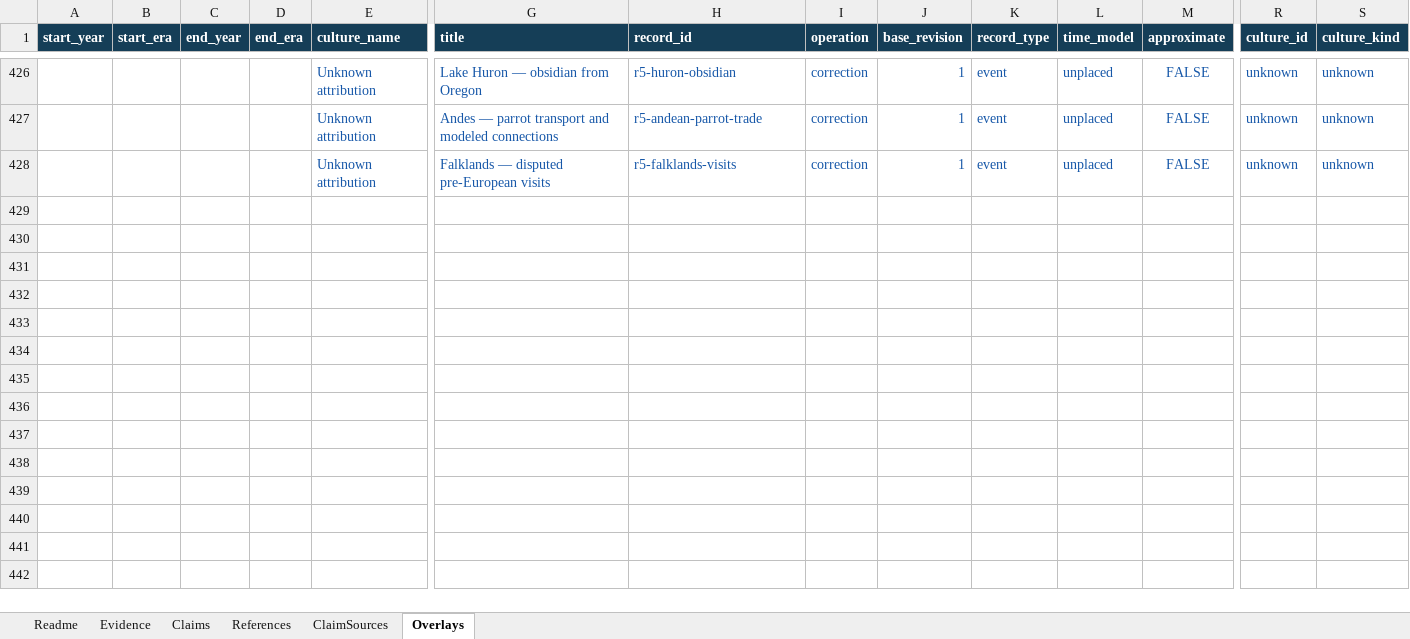
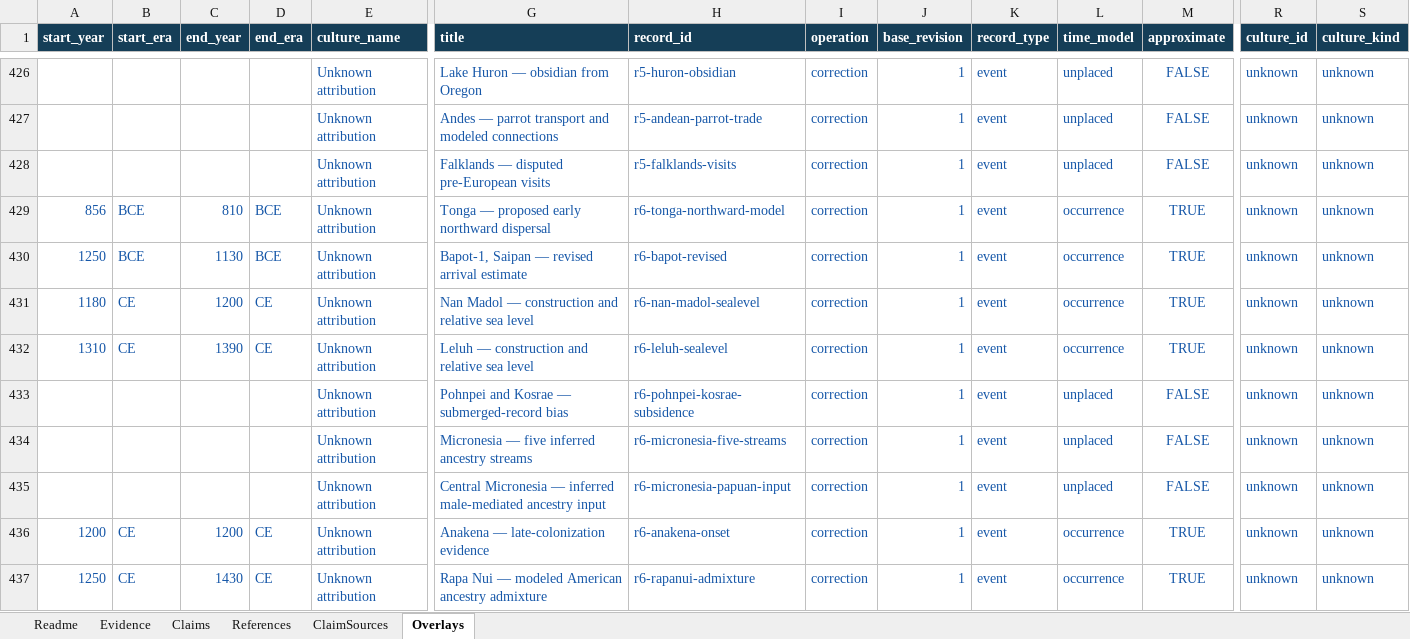
Before and after one commit to gavinfischer-keenan/americaspeoples, an Excel workbook: templates/americas-peoples-researched-import.xlsx, sheet Overlays, drawn as a sheet; only a part is shown, gaps mark what is left out; values as stored, in another font and other column widths than the file's, no borders; rows hold the shown columns only; the diff covers the shown part only; the diff names each change by its address in the sheet, - before the commit and + after, or states it on an @@ line.

Commit message:
Add Pacific evidence intake and viewport-driven atlas panels

```diff
--- a/templates/americas-peoples-researched-import.xlsx (sheet Overlays)
+++ b/templates/americas-peoples-researched-import.xlsx (sheet Overlays)
+row 429: 856 | BCE | 810 | BCE | Unknown attribution | Tonga — proposed early northward dispersal | r6-tonga-northward-model | correction | 1 | event | occurrence | TRUE | unknown | unknown
+row 430: 1250 | BCE | 1130 | BCE | Unknown attribution | Bapot-1, Saipan — revised arrival estimate | r6-bapot-revised | correction | 1 | event | occurrence | TRUE | unknown | unknown
+row 431: 1180 | CE | 1200 | CE | Unknown attribution | Nan Madol — construction and relative sea level | r6-nan-madol-sealevel | correction | 1 | event | occurrence | TRUE | unknown | unknown
+row 432: 1310 | CE | 1390 | CE | Unknown attribution | Leluh — construction and relative sea level | r6-leluh-sealevel | correction | 1 | event | occurrence | TRUE | unknown | unknown
+row 433:  |  |  |  | Unknown attribution | Pohnpei and Kosrae — submerged-record bias | r6-pohnpei-kosrae-subsidence | correction | 1 | event | unplaced | FALSE | unknown | unknown
+row 434:  |  |  |  | Unknown attribution | Micronesia — five inferred ancestry streams | r6-micronesia-five-streams | correction | 1 | event | unplaced | FALSE | unknown | unknown
+row 435:  |  |  |  | Unknown attribution | Central Micronesia — inferred male-mediated ancestry input | r6-micronesia-papuan-input | correction | 1 | event | unplaced | FALSE | unknown | unknown
+row 436: 1200 | CE | 1200 | CE | Unknown attribution | Anakena — late-colonization evidence | r6-anakena-onset | correction | 1 | event | occurrence | TRUE | unknown | unknown
+row 437: 1250 | CE | 1430 | CE | Unknown attribution | Rapa Nui — modeled American ancestry admixture | r6-rapanui-admixture | correction | 1 | event | occurrence | TRUE | unknown | unknown
```
Also changed, not shown: 9 added rows and 7 edited cells elsewhere in this sheet, sheet Evidence, sheet References, sheet ClaimSources, sheet Claims, sheet Readme, templates/americas-peoples-import.xlsx, 42 other files.
